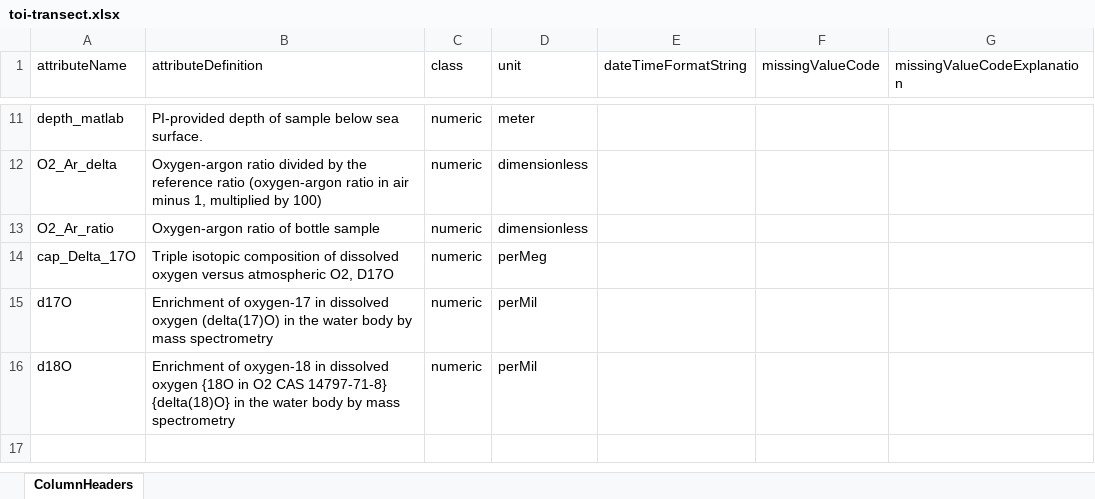
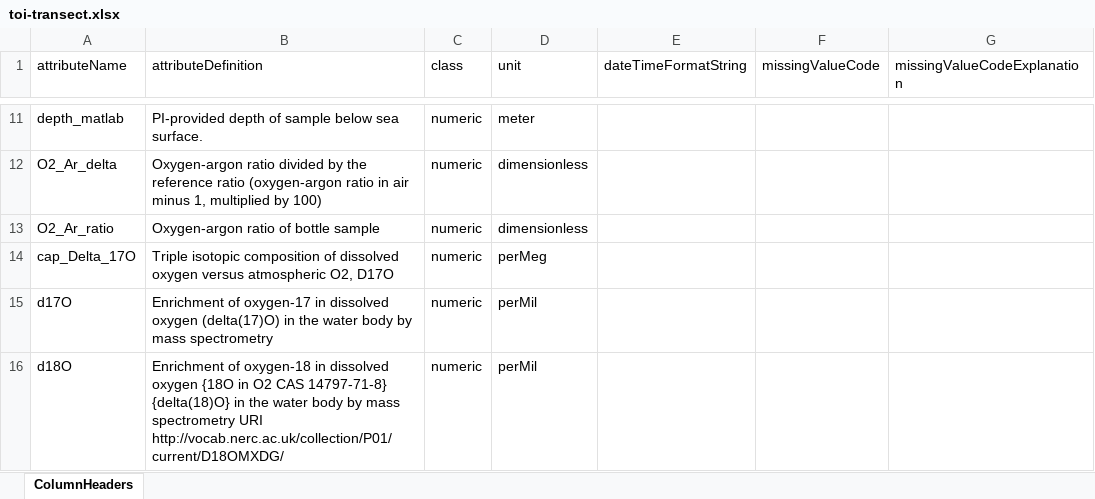
Before and after one commit to WHOIGit/nes-lter-eims-toi-ncp-gop, an Excel workbook: eims-toi-transect/toi-transect.xlsx, sheet ColumnHeaders, drawn as a sheet; only a part is shown, gaps mark what is left out; values as stored, in another font and other column widths than the file's, no borders; the diff names each change by its address in the sheet, - before the commit and + after, or states it on an @@ line.

Commit message:
edited methods, eims-toi abstract, and toi attribute

```diff
--- a/eims-toi-transect/toi-transect.xlsx (sheet ColumnHeaders)
+++ b/eims-toi-transect/toi-transect.xlsx (sheet ColumnHeaders)
-B16 (attributeDefinition): …mass spectrometry
+B16 (attributeDefinition): …mass spectrometry URI http://vocab.nerc.ac.uk/collection/P01/current/D18OMXDG/
```
Also changed, not shown: 6 other files.
